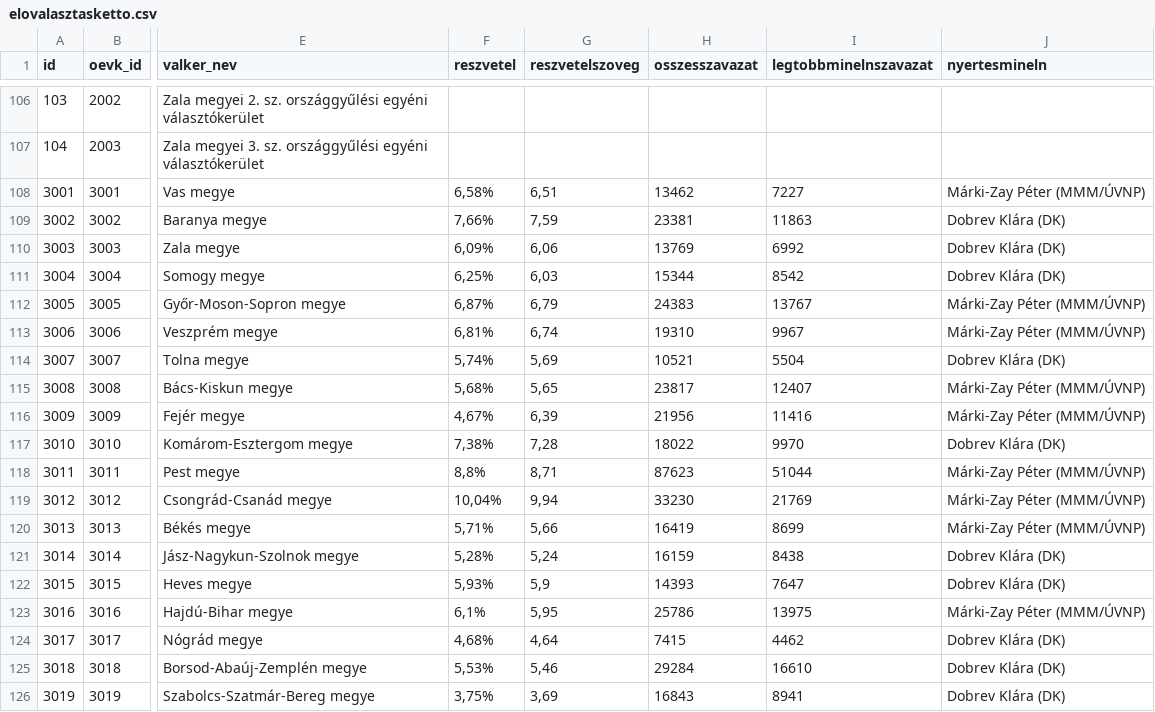
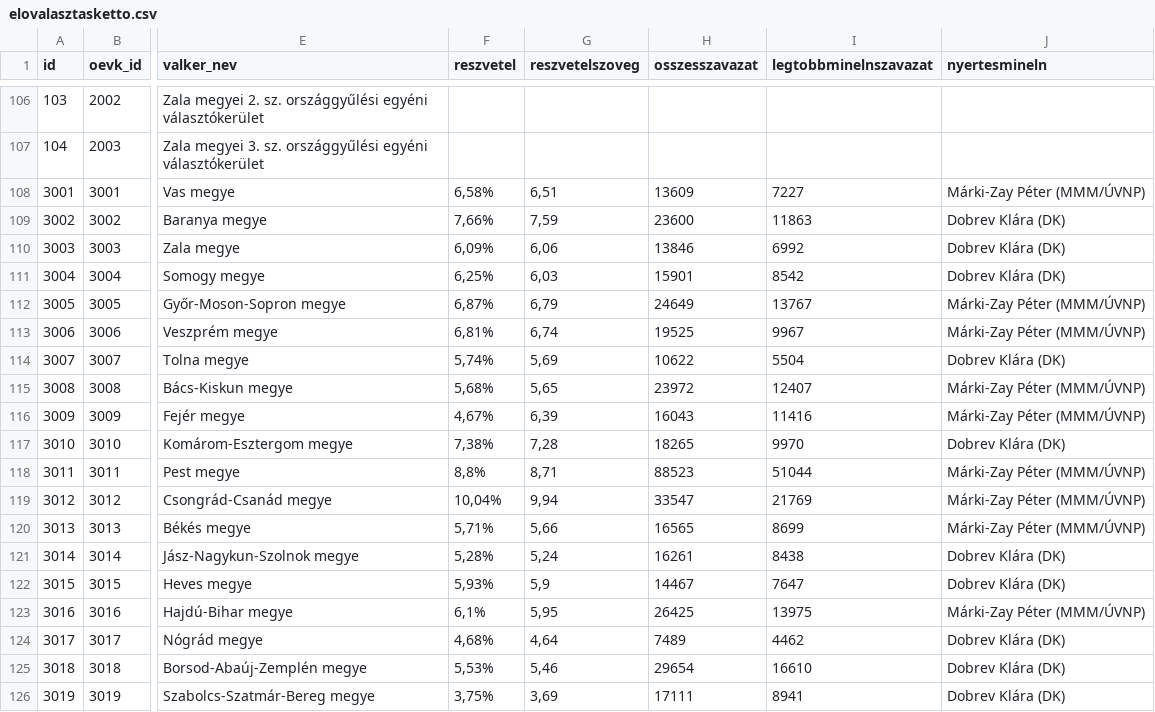
Before and after one commit to szabokrissz96/valterk, a CSV file: elovalasztasketto.csv, drawn as a sheet; only a part is shown, gaps mark what is left out; the diff covers the shown part only; the diff names each change by its address in the sheet, - before the commit and + after, or states it on an @@ line.

Commit message:
Update elovalasztasketto.csv

```diff
--- a/elovalasztasketto.csv
+++ b/elovalasztasketto.csv
-H108 (osszesszavazat): 13462
+H108 (osszesszavazat): 13609
-H109 (osszesszavazat): 23381
+H109 (osszesszavazat): 23600
-H110 (osszesszavazat): 13769
+H110 (osszesszavazat): 13846
-H111 (osszesszavazat): 15344
+H111 (osszesszavazat): 15901
-H112 (osszesszavazat): 24383
+H112 (osszesszavazat): 24649
-H113 (osszesszavazat): 19310
+H113 (osszesszavazat): 19525
-H114 (osszesszavazat): 10521
+H114 (osszesszavazat): 10622
-H115 (osszesszavazat): 23817
+H115 (osszesszavazat): 23972
-H116 (osszesszavazat): 21956
+H116 (osszesszavazat): 16043
-H117 (osszesszavazat): 18022
+H117 (osszesszavazat): 18265
-H118 (osszesszavazat): 87623
+H118 (osszesszavazat): 88523
-H119 (osszesszavazat): 33230
+H119 (osszesszavazat): 33547
-H120 (osszesszavazat): 16419
+H120 (osszesszavazat): 16565
-H121 (osszesszavazat): 16159
+H121 (osszesszavazat): 16261
-H122 (osszesszavazat): 14393
+H122 (osszesszavazat): 14467
-H123 (osszesszavazat): 25786
+H123 (osszesszavazat): 26425
-H124 (osszesszavazat): 7415
+H124 (osszesszavazat): 7489
-H125 (osszesszavazat): 29284
+H125 (osszesszavazat): 29654
-H126 (osszesszavazat): 16843
+H126 (osszesszavazat): 17111
```
Also changed, not shown: 16 edited cells elsewhere in this file.
